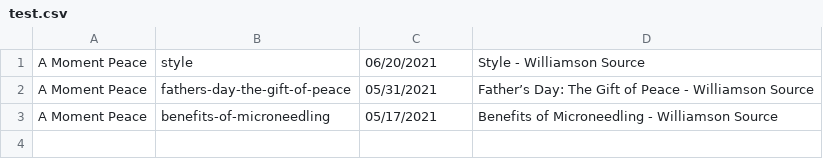
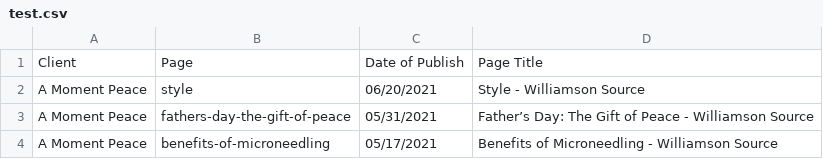
Before and after one commit to anhba817/empowerlocal-scrapper, a CSV file: urlscrapper/test.csv, drawn as a sheet; the diff names each change by its address in the sheet, - before the commit and + after, or states it on an @@ line.

Commit message:
Get Customer information from Google Sheet

```diff
--- a/urlscrapper/test.csv
+++ b/urlscrapper/test.csv
+row 1: Client | Page | Date of Publish | Page Title
```
Also changed, not shown: 6 other files.
